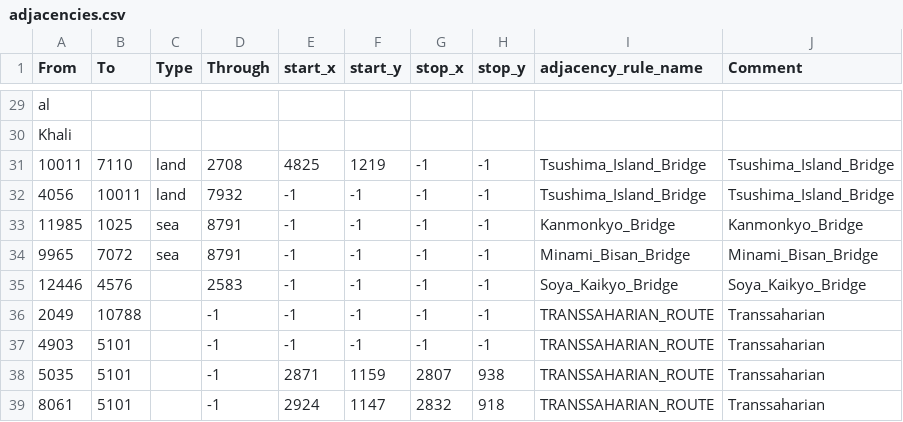
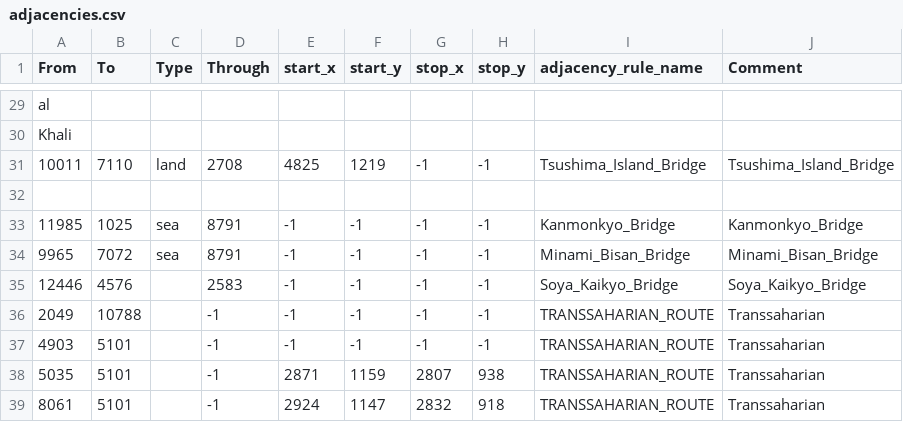
Before and after one commit to mengxinxier/Adorable-heart-beta1, a CSV file: map/adjacencies.csv, drawn as a sheet; only a part is shown, gaps mark what is left out.

Commit message:
跨海大桥修复

```diff
--- a/map/adjacencies.csv
+++ b/map/adjacencies.csv
@@ -31,3 +31,3 @@ Khali
 10011;7110;land;2708;4825;1219;-1;-1;Tsushima_Island_Bridge;Tsushima_Island_Bridge;
-4056;10011;land;7932;-1;-1;-1;-1;Tsushima_Island_Bridge;Tsushima_Island_Bridge;
+;
 11985;1025;sea;8791;-1;-1;-1;-1;Kanmonkyo_Bridge;Kanmonkyo_Bridge
```
